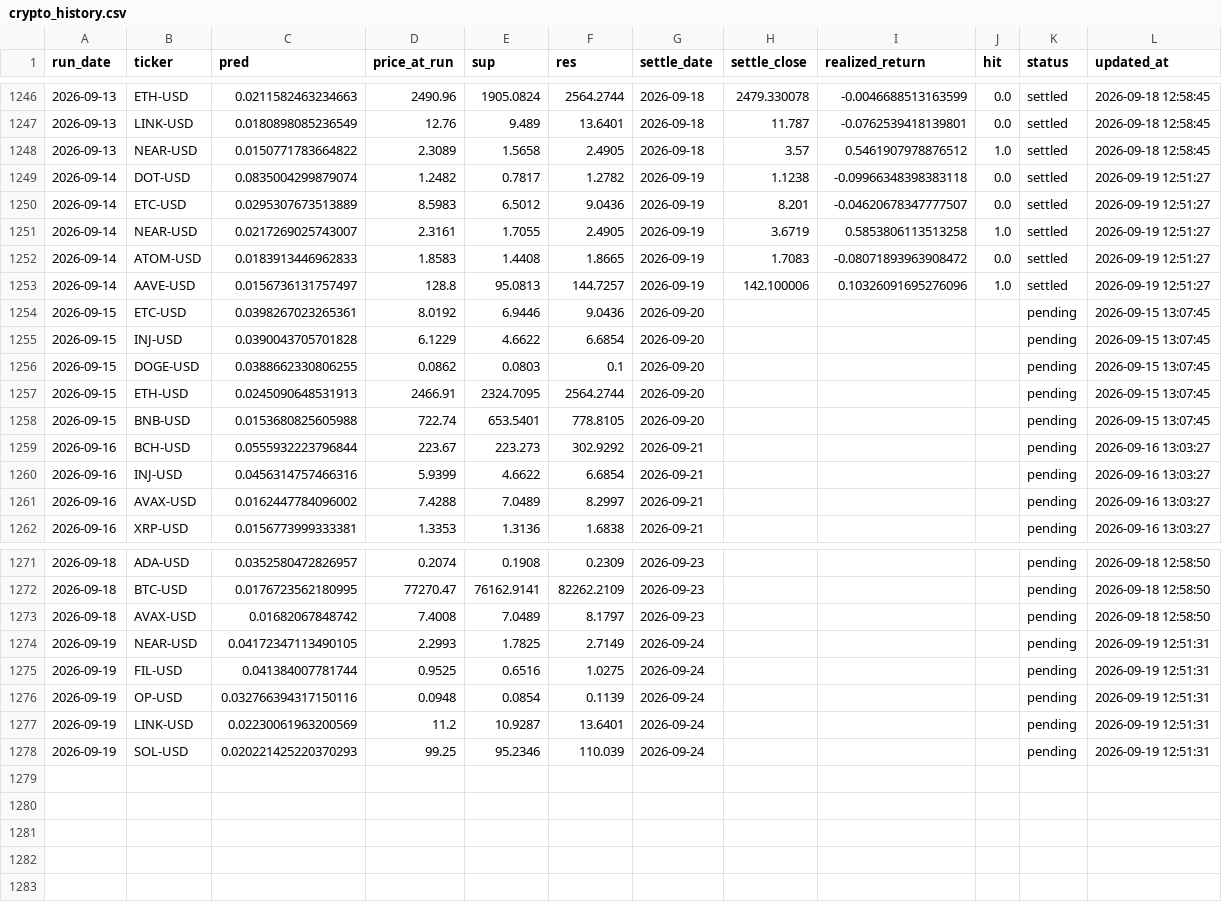
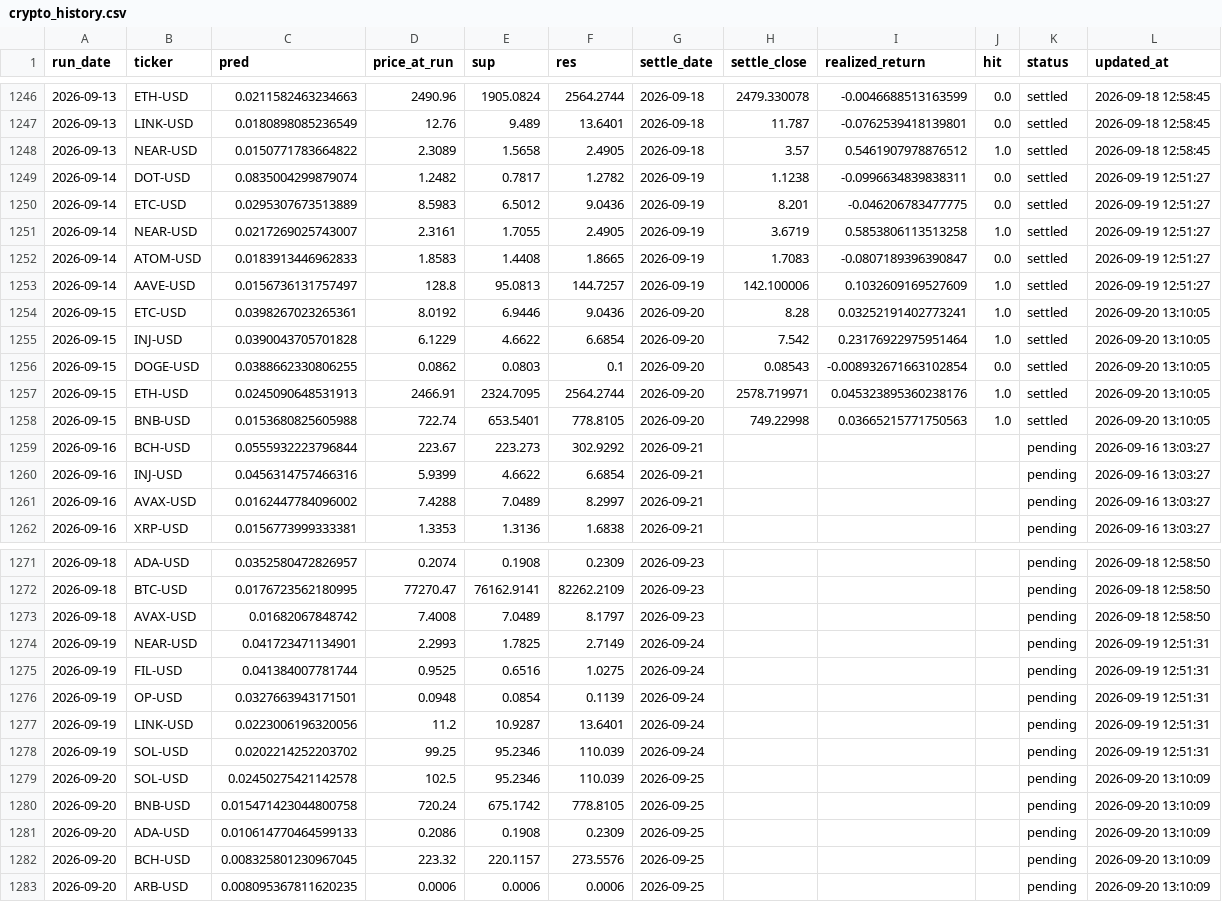
Before and after one commit to chehao0221/crypto-ai-forecast, a CSV file: crypto_history.csv, drawn as a sheet; only a part is shown, gaps mark what is left out.

```diff
--- a/crypto_history.csv
+++ b/crypto_history.csv
@@ -1248,12 +1248,12 @@ run_date,ticker,pred,price_at_run,sup,res,settle_date,settle_close,realized_retu
 2026-09-13,NEAR-USD,0.0150771783664822,2.3089,1.5658,2.4905,2026-09-18,3.57,0.5461907978876512,1.0,settled,2026-09-18 12:58:45
-2026-09-14,DOT-USD,0.0835004299879074,1.2482,0.7817,1.2782,2026-09-19,1.1238,-0.09966348398383118,0.0,settled,2026-09-19 12:51:27
-2026-09-14,ETC-USD,0.0295307673513889,8.5983,6.5012,9.0436,2026-09-19,8.201,-0.04620678347777507,0.0,settled,2026-09-19 12:51:27
+2026-09-14,DOT-USD,0.0835004299879074,1.2482,0.7817,1.2782,2026-09-19,1.1238,-0.0996634839838311,0.0,settled,2026-09-19 12:51:27
+2026-09-14,ETC-USD,0.0295307673513889,8.5983,6.5012,9.0436,2026-09-19,8.201,-0.046206783477775,0.0,settled,2026-09-19 12:51:27
 2026-09-14,NEAR-USD,0.0217269025743007,2.3161,1.7055,2.4905,2026-09-19,3.6719,0.5853806113513258,1.0,settled,2026-09-19 12:51:27
-2026-09-14,ATOM-USD,0.0183913446962833,1.8583,1.4408,1.8665,2026-09-19,1.7083,-0.08071893963908472,0.0,settled,2026-09-19 12:51:27
-2026-09-14,AAVE-USD,0.0156736131757497,128.8,95.0813,144.7257,2026-09-19,142.100006,0.10326091695276096,1.0,settled,2026-09-19 12:51:27
-2026-09-15,ETC-USD,0.0398267023265361,8.0192,6.9446,9.0436,2026-09-20,,,,pending,2026-09-15 13:07:45
-2026-09-15,INJ-USD,0.0390043705701828,6.1229,4.6622,6.6854,2026-09-20,,,,pending,2026-09-15 13:07:45
-2026-09-15,DOGE-USD,0.0388662330806255,0.0862,0.0803,0.1,2026-09-20,,,,pending,2026-09-15 13:07:45
-2026-09-15,ETH-USD,0.0245090648531913,2466.91,2324.7095,2564.2744,2026-09-20,,,,pending,2026-09-15 13:07:45
-2026-09-15,BNB-USD,0.0153680825605988,722.74,653.5401,778.8105,2026-09-20,,,,pending,2026-09-15 13:07:45
+2026-09-14,ATOM-USD,0.0183913446962833,1.8583,1.4408,1.8665,2026-09-19,1.7083,-0.0807189396390847,0.0,settled,2026-09-19 12:51:27
+2026-09-14,AAVE-USD,0.0156736131757497,128.8,95.0813,144.7257,2026-09-19,142.100006,0.1032609169527609,1.0,settled,2026-09-19 12:51:27
+2026-09-15,ETC-USD,0.0398267023265361,8.0192,6.9446,9.0436,2026-09-20,8.28,0.03252191402773241,1.0,settled,2026-09-20 13:10:05
+2026-09-15,INJ-USD,0.0390043705701828,6.1229,4.6622,6.6854,2026-09-20,7.542,0.23176922975951464,1.0,settled,2026-09-20 13:10:05
+2026-09-15,DOGE-USD,0.0388662330806255,0.0862,0.0803,0.1,2026-09-20,0.08543,-0.008932671663102854,0.0,settled,2026-09-20 13:10:05
+2026-09-15,ETH-USD,0.0245090648531913,2466.91,2324.7095,2564.2744,2026-09-20,2578.719971,0.045323895360238176,1.0,settled,2026-09-20 13:10:05
+2026-09-15,BNB-USD,0.0153680825605988,722.74,653.5401,778.8105,2026-09-20,749.22998,0.03665215771750563,1.0,settled,2026-09-20 13:10:05
 2026-09-16,BCH-USD,0.0555932223796844,223.67,223.273,302.9292,2026-09-21,,,,pending,2026-09-16 13:03:27
@@ -1273,6 +1273,11 @@ run_date,ticker,pred,price_at_run,sup,res,settle_date,settle_close,realized_retu
 2026-09-18,AVAX-USD,0.01682067848742,7.4008,7.0489,8.1797,2026-09-23,,,,pending,2026-09-18 12:58:50
-2026-09-19,NEAR-USD,0.04172347113490105,2.2993,1.7825,2.7149,2026-09-24,,,,pending,2026-09-19 12:51:31
+2026-09-19,NEAR-USD,0.041723471134901,2.2993,1.7825,2.7149,2026-09-24,,,,pending,2026-09-19 12:51:31
 2026-09-19,FIL-USD,0.041384007781744,0.9525,0.6516,1.0275,2026-09-24,,,,pending,2026-09-19 12:51:31
-2026-09-19,OP-USD,0.032766394317150116,0.0948,0.0854,0.1139,2026-09-24,,,,pending,2026-09-19 12:51:31
-2026-09-19,LINK-USD,0.02230061963200569,11.2,10.9287,13.6401,2026-09-24,,,,pending,2026-09-19 12:51:31
-2026-09-19,SOL-USD,0.020221425220370293,99.25,95.2346,110.039,2026-09-24,,,,pending,2026-09-19 12:51:31
+2026-09-19,OP-USD,0.0327663943171501,0.0948,0.0854,0.1139,2026-09-24,,,,pending,2026-09-19 12:51:31
+2026-09-19,LINK-USD,0.0223006196320056,11.2,10.9287,13.6401,2026-09-24,,,,pending,2026-09-19 12:51:31
+2026-09-19,SOL-USD,0.0202214252203702,99.25,95.2346,110.039,2026-09-24,,,,pending,2026-09-19 12:51:31
+2026-09-20,SOL-USD,0.02450275421142578,102.5,95.2346,110.039,2026-09-25,,,,pending,2026-09-20 13:10:09
+2026-09-20,BNB-USD,0.015471423044800758,720.24,675.1742,778.8105,2026-09-25,,,,pending,2026-09-20 13:10:09
+2026-09-20,ADA-USD,0.010614770464599133,0.2086,0.1908,0.2309,2026-09-25,,,,pending,2026-09-20 13:10:09
+2026-09-20,BCH-USD,0.008325801230967045,223.32,220.1157,273.5576,2026-09-25,,,,pending,2026-09-20 13:10:09
+2026-09-20,ARB-USD,0.008095367811620235,0.0006,0.0006,0.0006,2026-09-25,,,,pending,2026-09-20 13:10:09
```
